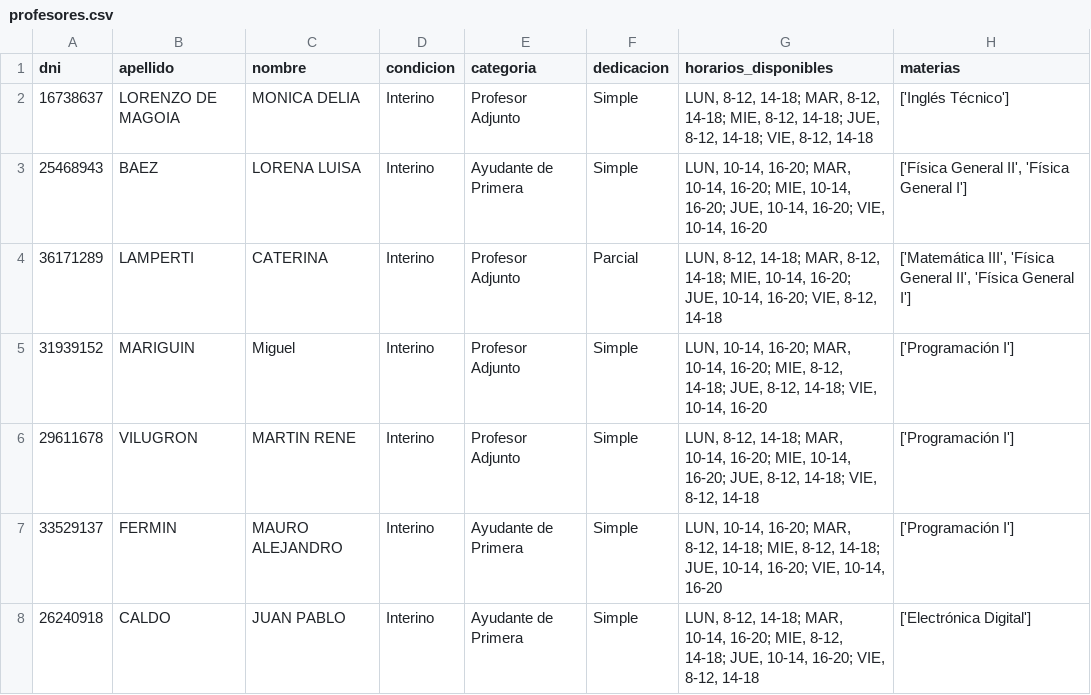
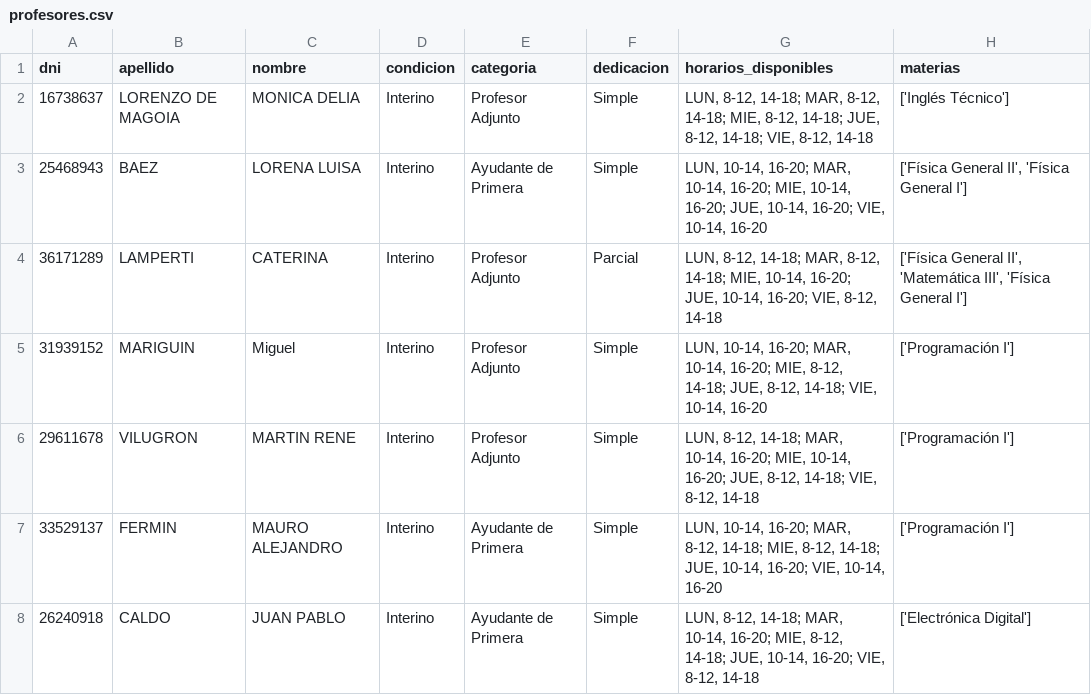
Before and after one commit to ICOM-UNRN/AULA_Flet, a CSV file: AULA/archivos_generados/profesores.csv, drawn as a sheet; only a part is shown.

```diff
--- a/AULA/archivos_generados/profesores.csv
+++ b/AULA/archivos_generados/profesores.csv
@@ -3,3 +3,3 @@ dni,apellido,nombre,condicion,categoria,dedicacion,horarios_disponibles,materias
 25468943,BAEZ,LORENA LUISA,Interino,Ayudante de Primera,Simple,"LUN, 10-14, 16-20; MAR, 10-14, 16-20; MIE, 10-14, 16-20; JUE, 10-14, 16-20; VIE, 10-14, 16-20","['Física General II', 'Física General I']"
-36171289,LAMPERTI,CATERINA,Interino,Profesor Adjunto,Parcial,"LUN, 8-12, 14-18; MAR, 8-12, 14-18; MIE, 10-14, 16-20; JUE, 10-14, 16-20; VIE, 8-12, 14-18","['Matemática III', 'Física General II', 'Física General I']"
+36171289,LAMPERTI,CATERINA,Interino,Profesor Adjunto,Parcial,"LUN, 8-12, 14-18; MAR, 8-12, 14-18; MIE, 10-14, 16-20; JUE, 10-14, 16-20; VIE, 8-12, 14-18","['Física General II', 'Matemática III', 'Física General I']"
 31939152,MARIGUIN,Miguel,Interino,Profesor Adjunto,Simple,"LUN, 10-14, 16-20; MAR, 10-14, 16-20; MIE, 8-12, 14-18; JUE, 8-12, 14-18; VIE, 10-14, 16-20",['Programación I']
```
Also changed, not shown: 6 other files.
